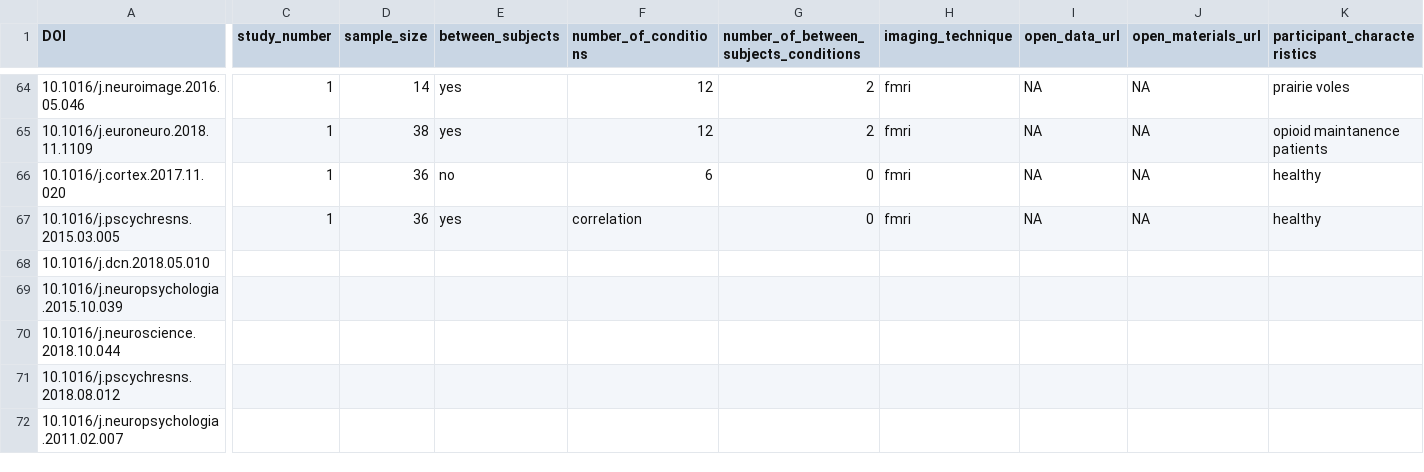
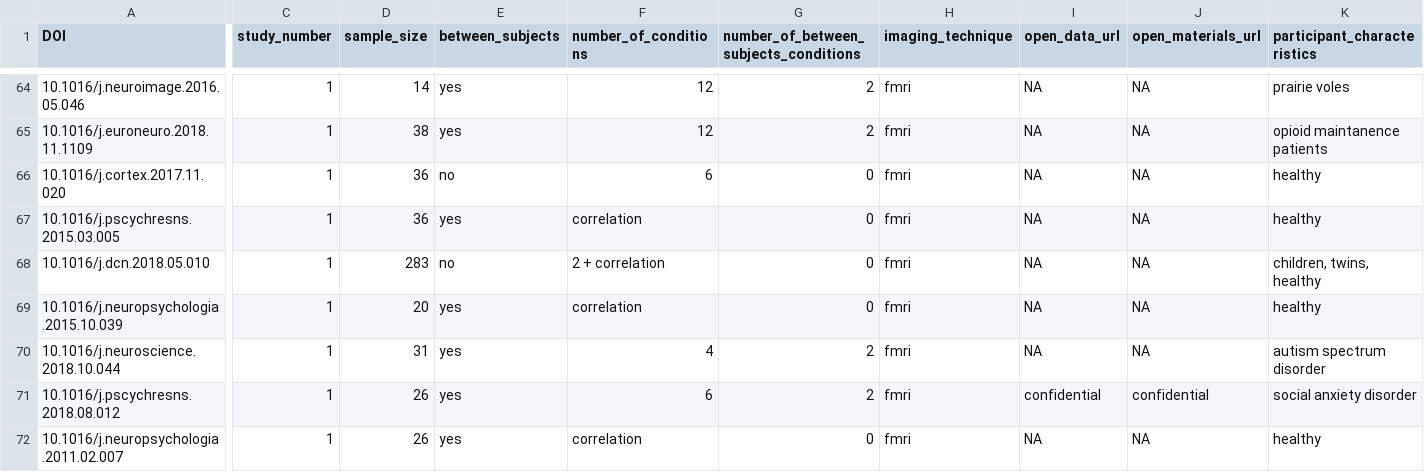
Before and after one commit to pederisager/NeuroRep_RV, a TSV file: raw_data/pilot_sample_study_RAW_data.tsv, drawn as a sheet; only a part is shown, gaps mark what is left out; the diff covers the shown part only; the diff names each change by its address in the sheet, - before the commit and + after, or states it on an @@ line.

Commit message:
6 studies coded in pilot RAW

```diff
--- a/raw_data/pilot_sample_study_RAW_data.tsv
+++ b/raw_data/pilot_sample_study_RAW_data.tsv
-C68:C72 (study_number): (empty)
+C68:C72 (study_number): 1
-D68 (sample_size): (empty)
+D68 (sample_size): 283
-E68 (between_subjects): (empty)
+E68 (between_subjects): no
-F68 (number_of_conditions): (empty)
+F68 (number_of_conditions): 2 + correlation
-G68:G69: (empty)
+G68:G69: 0
-H68:H72 (imaging_technique): (empty)
+H68:H72 (imaging_technique): fmri
-I68:I70 (open_data_url): (empty)
+I68:I70 (open_data_url): NA
-J68:J70 (open_materials_url): (empty)
+J68:J70 (open_materials_url): NA
-K68 (participant_characteristics): (empty)
+K68 (participant_characteristics): children, twins, healthy
-D69 (sample_size): (empty)
+D69 (sample_size): 20
-E69:E72 (between_subjects): (empty)
+E69:E72 (between_subjects): yes
-F69 (number_of_conditions): (empty)
+F69 (number_of_conditions): correlation
-K69 (participant_characteristics): (empty)
+K69 (participant_characteristics): healthy
-D70 (sample_size): (empty)
+D70 (sample_size): 31
-F70 (number_of_conditions): (empty)
+F70 (number_of_conditions): 4
-G70:G71: (empty)
+G70:G71: 2
-K70 (participant_characteristics): (empty)
+K70 (participant_characteristics): autism spectrum disorder
-D71:D72 (sample_size): (empty)
+D71:D72 (sample_size): 26
-F71 (number_of_conditions): (empty)
+F71 (number_of_conditions): 6
-I71 (open_data_url): (empty)
+I71 (open_data_url): confidential
-J71 (open_materials_url): (empty)
+J71 (open_materials_url): confidential
-K71 (participant_characteristics): (empty)
+K71 (participant_characteristics): social anxiety disorder
-F72 (number_of_conditions): (empty)
+F72 (number_of_conditions): correlation
-G72: (empty)
+G72: 0
-I72 (open_data_url): (empty)
+I72 (open_data_url): NA
-J72 (open_materials_url): (empty)
+J72 (open_materials_url): NA
-K72 (participant_characteristics): (empty)
+K72 (participant_characteristics): healthy
```
Also changed, not shown: 11 edited cells elsewhere in this file, 6 other files.
